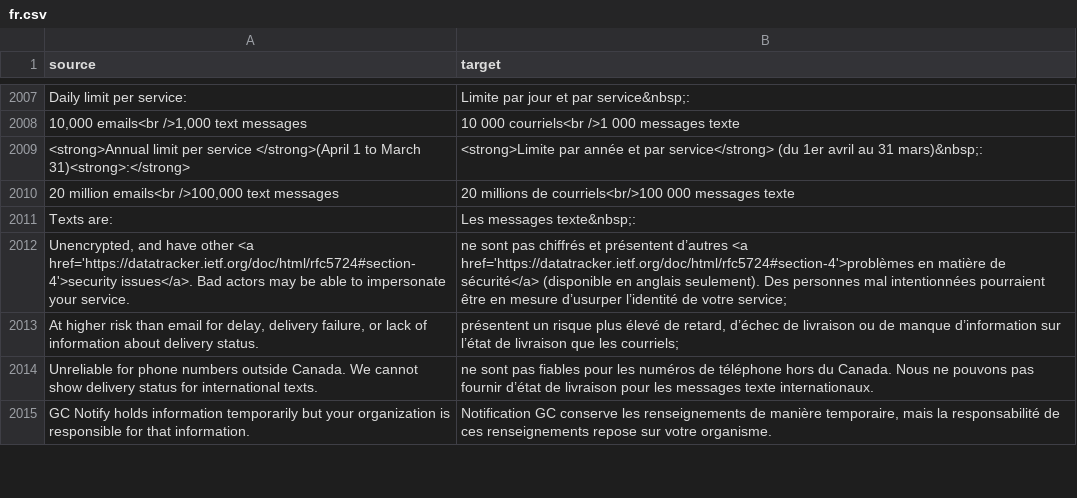
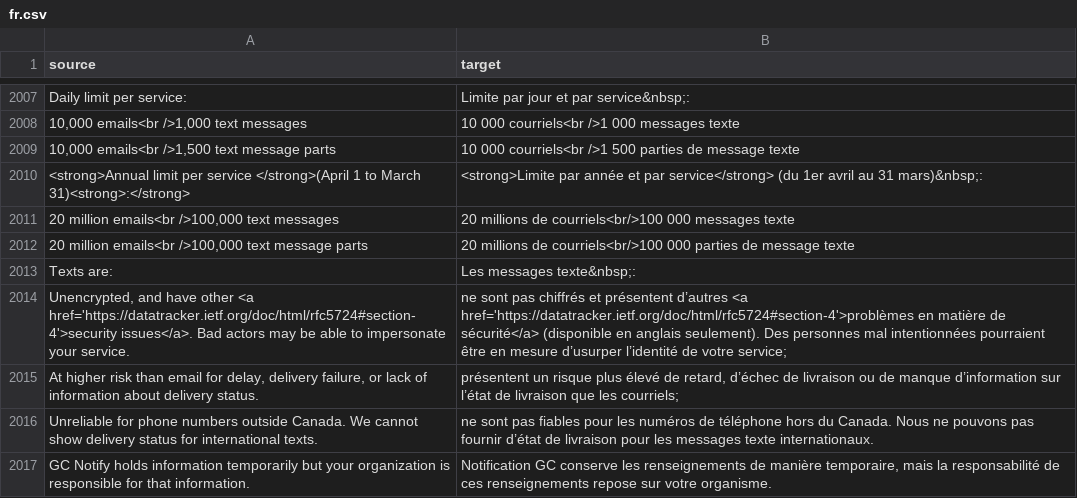
Before and after one commit to cds-snc/notification-admin, a CSV file: app/translations/csv/fr.csv, drawn as a sheet; only a part is shown, gaps mark what is left out.

```diff
--- a/app/translations/csv/fr.csv
+++ b/app/translations/csv/fr.csv
@@ -2008,4 +2008,6 @@
 "10,000 emails<br />1,000 text messages","10 000 courriels<br />1 000 messages texte"
+"10,000 emails<br />1,500 text message parts","10 000 courriels<br />1 500 parties de message texte"
 "<strong>Annual limit per service </strong>(April 1 to March 31)<strong>:</strong>","<strong>Limite par année et par service</strong> (du 1er avril au 31 mars)&nbsp;:"
 "20 million emails<br />100,000 text messages","20 millions de courriels<br/>100 000 messages texte"
+"20 million emails<br />100,000 text message parts","20 millions de courriels<br/>100 000 parties de message texte"
 "Texts are:","Les messages texte&nbsp;:"
```
Also changed, not shown: 1 other file.
